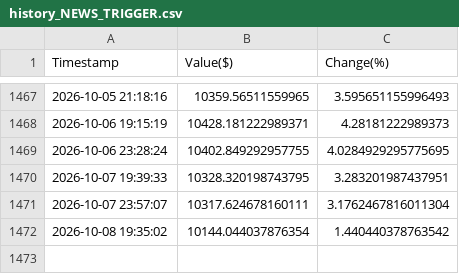
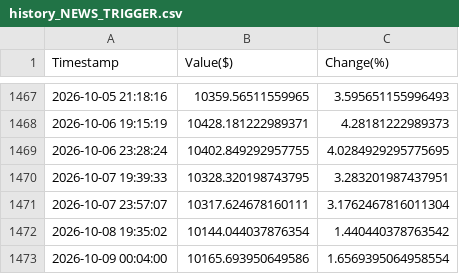
Before and after one commit to borawskiD/AI_STOCK_BOT, a CSV file: results/history_NEWS_TRIGGER.csv, drawn as a sheet; only a part is shown, gaps mark what is left out.

Commit message:
Auto updated portfolio values (Fri Oct  9 00:04:08 UTC 2026)

```diff
--- a/results/history_NEWS_TRIGGER.csv
+++ b/results/history_NEWS_TRIGGER.csv
@@ -1472 +1472,2 @@ Timestamp,Value($),Change(%)
 2026-10-08 19:35:02,10144.044037876354,1.440440378763542
+2026-10-09 00:04:00,10165.693950649586,1.6569395064958554
```
Also changed, not shown: results/history_AI_REGULAR.csv, results/history_NEWS_REGULAR.csv, 7 other files.
